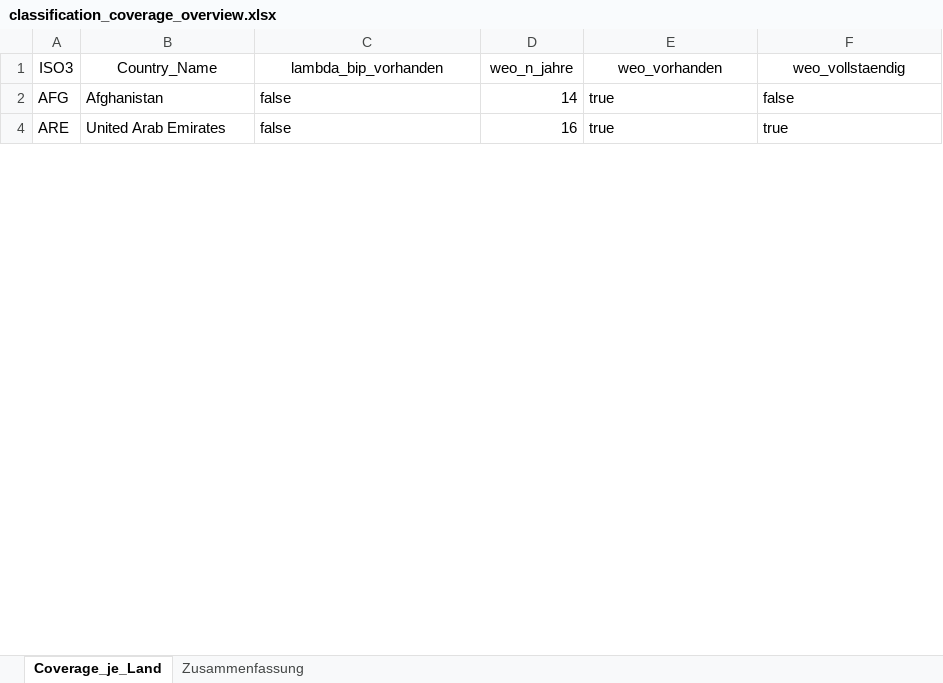
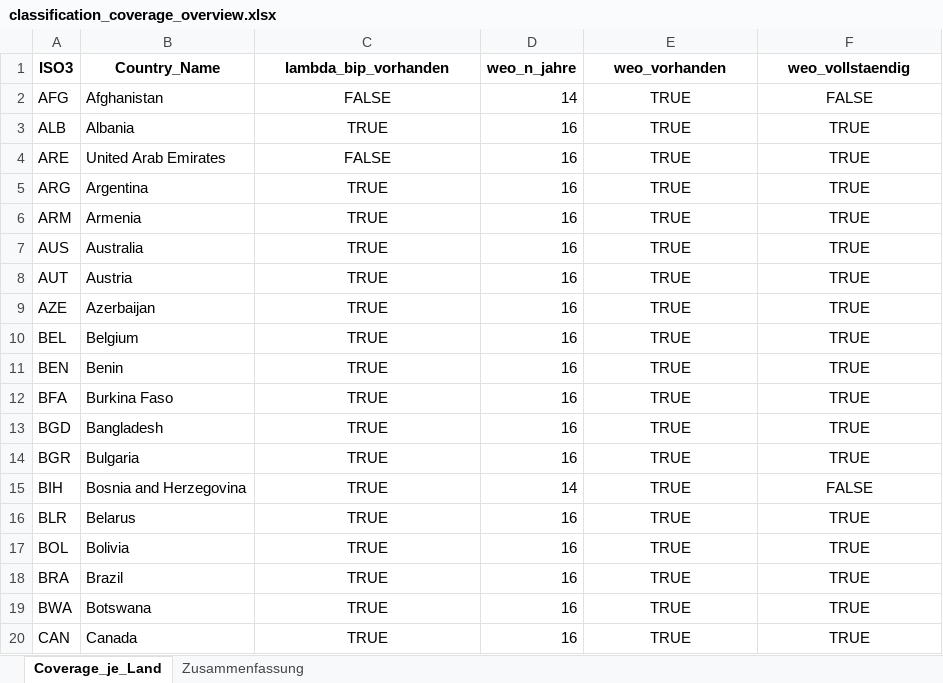
Before and after one commit to MaierMax/Explaining-Well-Being, an Excel workbook: code/Created Files for Analysis/classification_coverage_overview.xlsx, sheet Coverage_je_Land, drawn as a sheet; only a part is shown; values as stored, in another font and other column widths than the file's, no borders; the diff covers the shown part only; the diff names each change by its address in the sheet, - before the commit and + after, or states it on an @@ line.

```diff
--- a/code/Created Files for Analysis/classification_coverage_overview.xlsx (sheet Coverage_je_Land)
+++ b/code/Created Files for Analysis/classification_coverage_overview.xlsx (sheet Coverage_je_Land)
-A1:F1 bold: off
+A1:F1 bold: on
-C2 (lambda_bip_vorhanden): false
+C2 (lambda_bip_vorhanden): FALSE
-C2 alignment: left
+C2 alignment: center
-E2 (weo_vorhanden): true
+E2 (weo_vorhanden): TRUE
-E2:F2 alignment: left
+E2:F2 alignment: center
-F2 (weo_vollstaendig): false
+F2 (weo_vollstaendig): FALSE
+row 3: ALB | Albania | TRUE | 16 | TRUE | TRUE
-C4 (lambda_bip_vorhanden): false
+C4 (lambda_bip_vorhanden): FALSE
-C4 alignment: left
+C4 alignment: center
-E4 (weo_vorhanden): true
+E4 (weo_vorhanden): TRUE
-E4:F4 alignment: left
+E4:F4 alignment: center
-F4 (weo_vollstaendig): true
+F4 (weo_vollstaendig): TRUE
+row 5: ARG | Argentina | TRUE | 16 | TRUE | TRUE
+row 6: ARM | Armenia | TRUE | 16 | TRUE | TRUE
+row 7: AUS | Australia | TRUE | 16 | TRUE | TRUE
+row 8: AUT | Austria | TRUE | 16 | TRUE | TRUE
+row 9: AZE | Azerbaijan | TRUE | 16 | TRUE | TRUE
+row 10: BEL | Belgium | TRUE | 16 | TRUE | TRUE
+row 11: BEN | Benin | TRUE | 16 | TRUE | TRUE
+row 12: BFA | Burkina Faso | TRUE | 16 | TRUE | TRUE
+row 13: BGD | Bangladesh | TRUE | 16 | TRUE | TRUE
+row 14: BGR | Bulgaria | TRUE | 16 | TRUE | TRUE
+row 15: BIH | Bosnia and Herzegovina | TRUE | 14 | TRUE | FALSE
+row 16: BLR | Belarus | TRUE | 16 | TRUE | TRUE
+row 17: BOL | Bolivia | TRUE | 16 | TRUE | TRUE
+row 18: BRA | Brazil | TRUE | 16 | TRUE | TRUE
+row 19: BWA | Botswana | TRUE | 16 | TRUE | TRUE
+row 20: CAN | Canada | TRUE | 16 | TRUE | TRUE
```
Also changed, not shown: 96 added rows, 12 edited cells and cell formats elsewhere in this sheet, sheet Zusammenfassung, hidden cells, Created DBs/Cleaned DBs/db1_targets_cleaned.xlsx, code/Created Files for Analysis/missingness_uebersicht.xlsx, 2 other files.
